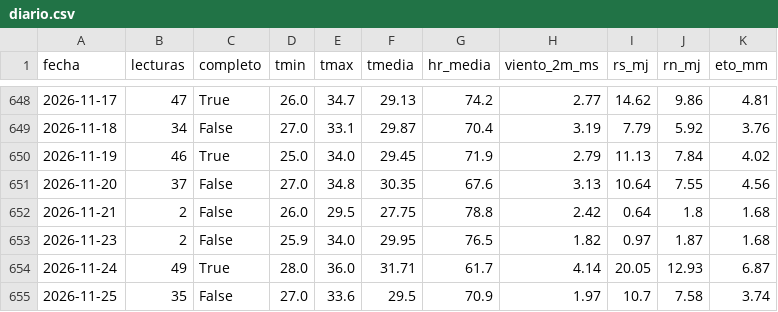
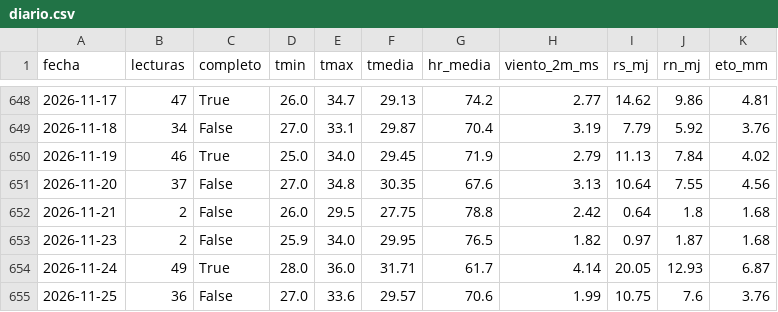
Before and after one commit to henryayalachully12-alt/cecasp, a CSV file: data/diario.csv, drawn as a sheet; only a part is shown, gaps mark what is left out.

Commit message:
Nuevas lecturas

```diff
--- a/data/diario.csv
+++ b/data/diario.csv
@@ -654,2 +654,2 @@ fecha,lecturas,completo,tmin,tmax,tmedia,hr_media,viento_2m_ms,rs_mj,rn_mj,eto_m
 2026-11-24,49,True,28.0,36.0,31.71,61.7,4.14,20.05,12.93,6.87
-2026-11-25,35,False,27.0,33.6,29.5,70.9,1.97,10.7,7.58,3.74
+2026-11-25,36,False,27.0,33.6,29.57,70.6,1.99,10.75,7.6,3.76
```
Also changed, not shown: data/etc_diaria.csv, 2 other files.
